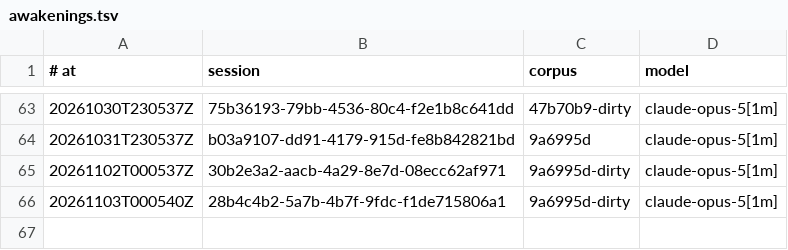
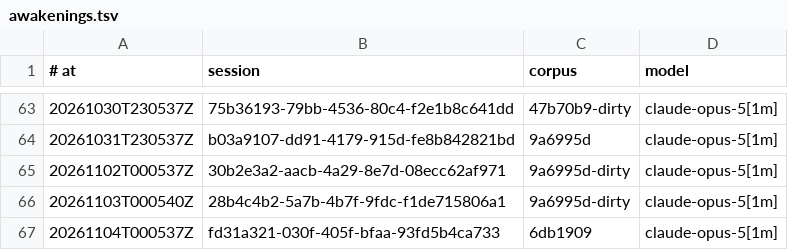
Before and after one commit to RearAdmiralPants/claudebrain-provenance, a TSV file: awakenings.tsv, drawn as a sheet; only a part is shown, gaps mark what is left out; the diff names each change by its address in the sheet, - before the commit and + after, or states it on an @@ line.

```diff
--- a/awakenings.tsv
+++ b/awakenings.tsv
+row 67: 20261104T000537Z | fd31a321-030f-405f-bfaa-93fd5b4ca733 | 6db1909 | claude-opus-5[1m]
```
Also changed, not shown: chains.tsv, corpus.tsv, 3 other files.
